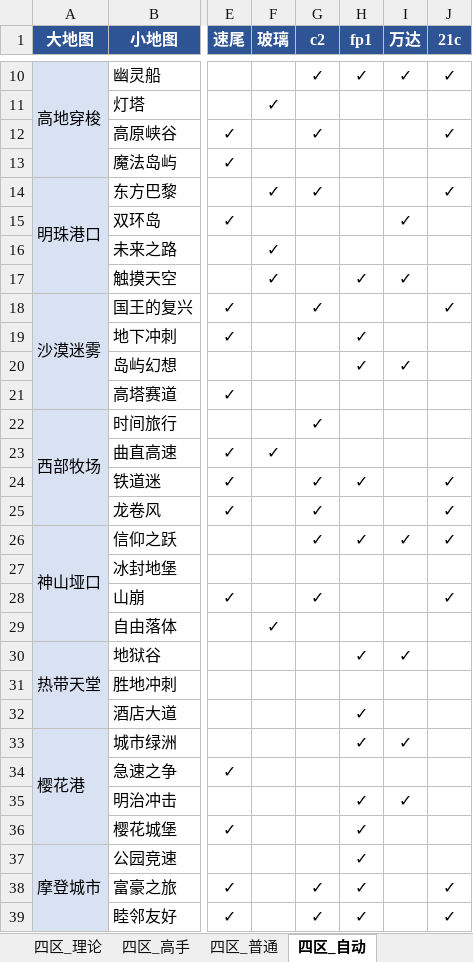
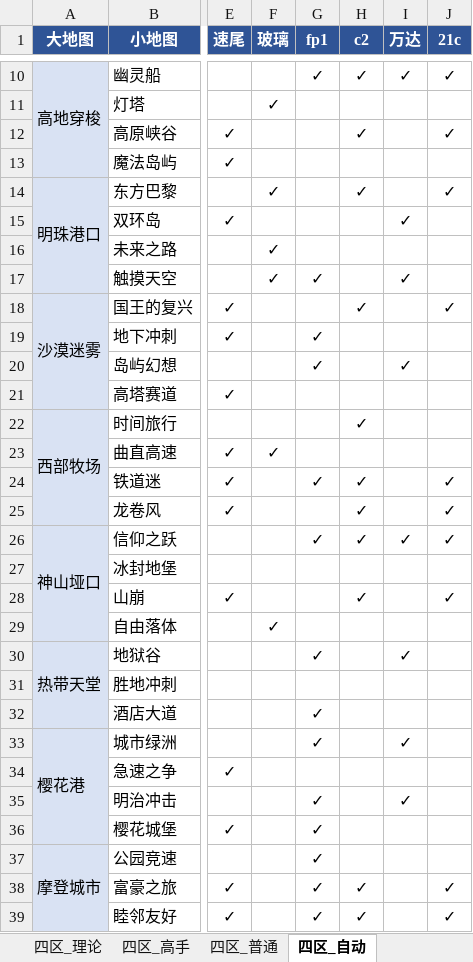
Before and after one commit to Testiphi/MutualExclusionAllocator, an Excel workbook: gauntlet_data.xlsx, sheet 四区_自动, drawn as a sheet; only a part is shown, gaps mark what is left out; values as stored, in another font and other column widths than the file's, no borders; the diff covers the shown part only; the diff names each change by its address in the sheet, - before the commit and + after, or states it on an @@ line.

```diff
--- a/gauntlet_data.xlsx (sheet 四区_自动)
+++ b/gauntlet_data.xlsx (sheet 四区_自动)
-G1: c2
+G1: fp1
-H1: fp1
+H1: c2
-G12 (fp1): ✓
+G12 (fp1): (empty)
-H12 (c2): (empty)
+H12 (c2): ✓
-G14 (fp1): ✓
+G14 (fp1): (empty)
-H14 (c2): (empty)
+H14 (c2): ✓
-G17 (fp1): (empty)
+G17 (fp1): ✓
-H17 (c2): ✓
+H17 (c2): (empty)
-G18 (fp1): ✓
+G18 (fp1): (empty)
-H18 (c2): (empty)
+H18 (c2): ✓
-G19:G20 (fp1): (empty)
+G19:G20 (fp1): ✓
-H19:H20 (c2): ✓
+H19:H20 (c2): (empty)
-G22 (fp1): ✓
+G22 (fp1): (empty)
-H22 (c2): (empty)
+H22 (c2): ✓
-G25 (fp1): ✓
+G25 (fp1): (empty)
-H25 (c2): (empty)
+H25 (c2): ✓
-G28 (fp1): ✓
+G28 (fp1): (empty)
-H28 (c2): (empty)
+H28 (c2): ✓
-G30 (fp1): (empty)
+G30 (fp1): ✓
-H30 (c2): ✓
+H30 (c2): (empty)
-G32:G33 (fp1): (empty)
+G32:G33 (fp1): ✓
-H32:H33 (c2): ✓
+H32:H33 (c2): (empty)
-G35:G37 (fp1): (empty)
+G35:G37 (fp1): ✓
-H35:H37 (c2): ✓
+H35:H37 (c2): (empty)
```
Also changed, not shown: 32 edited cells elsewhere in this sheet, sheet 五区_高手, sheet 四区_高手, sheet 四区_普通, sheet 五区_普通, sheet 四区_高手_特殊跑法, sheet 四区_理论_特殊跑法, 1 more sheet, 3 other files.
